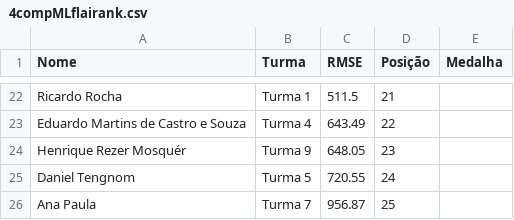
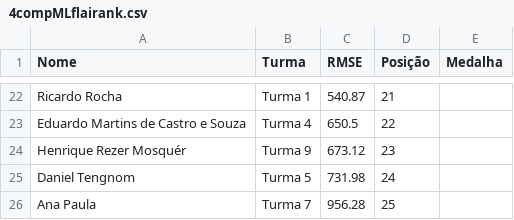
Before and after one commit to gitflai/ranking, a CSV file: 4compMLflairank.csv, drawn as a sheet; only a part is shown, gaps mark what is left out; the diff covers the shown part only; the diff names each change by its address in the sheet, - before the commit and + after, or states it on an @@ line.

```diff
--- a/4compMLflairank.csv
+++ b/4compMLflairank.csv
-C22 (RMSE): 511.5
+C22 (RMSE): 540.87
-C23 (RMSE): 643.49
+C23 (RMSE): 650.5
-C24 (RMSE): 648.05
+C24 (RMSE): 673.12
-C25 (RMSE): 720.55
+C25 (RMSE): 731.98
-C26 (RMSE): 956.87
+C26 (RMSE): 956.28
```
Also changed, not shown: 5 added rows, 5 removed rows and 22 edited cells elsewhere in this file, 4compMLflai.csv, liga.csv.
